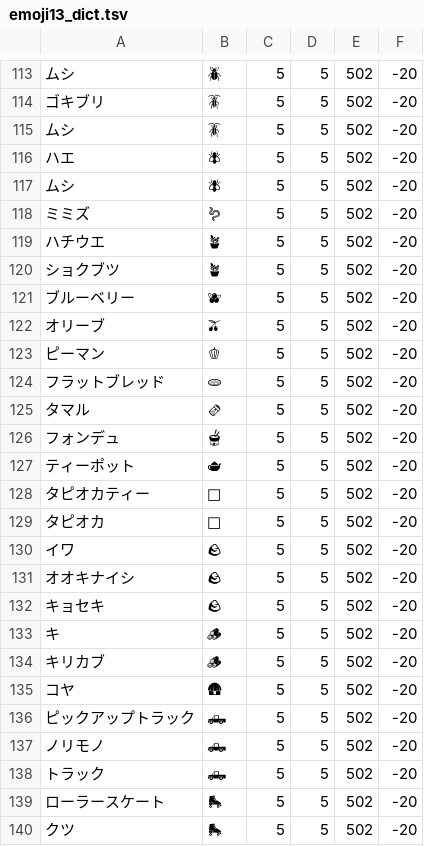
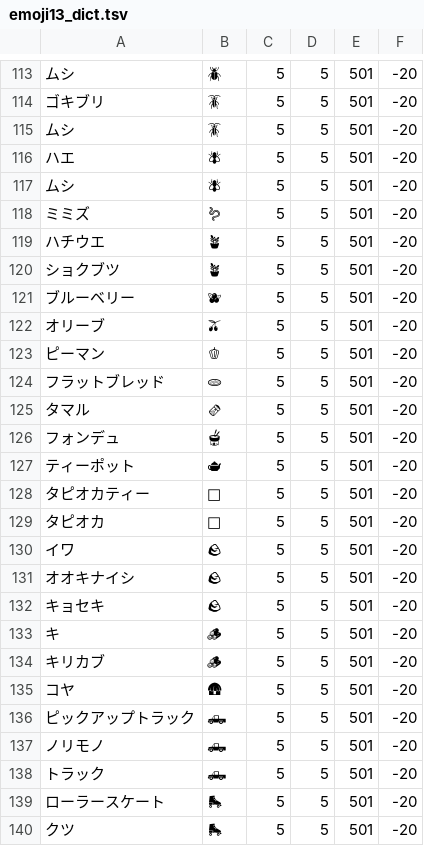
Before and after one commit to proLove0212/azooKey, a TSV file: KanaKanjier/DataSet/emoji13_dict.tsv, drawn as a sheet; only a part is shown, gaps mark what is left out; the diff covers the shown part only.

```diff
--- a/KanaKanjier/DataSet/emoji13_dict.tsv
+++ b/KanaKanjier/DataSet/emoji13_dict.tsv
@@ -113,28 +113,28 @@
-ムシ	🪲	5	5	502	-20
-ゴキブリ	🪳	5	5	502	-20
-ムシ	🪳	5	5	502	-20
-ハエ	🪰	5	5	502	-20
-ムシ	🪰	5	5	502	-20
-ミミズ	🪱	5	5	502	-20
-ハチウエ	🪴	5	5	502	-20
-ショクブツ	🪴	5	5	502	-20
-ブルーベリー	🫐	5	5	502	-20
-オリーブ	🫒	5	5	502	-20
-ピーマン	🫑	5	5	502	-20
-フラットブレッド	🫓	5	5	502	-20
-タマル	🫔	5	5	502	-20
-フォンデュ	🫕	5	5	502	-20
-ティーポット	🫖	5	5	502	-20
-タピオカティー	🧋	5	5	502	-20
-タピオカ	🧋	5	5	502	-20
-イワ	🪨	5	5	502	-20
-オオキナイシ	🪨	5	5	502	-20
-キョセキ	🪨	5	5	502	-20
-キ	🪵	5	5	502	-20
-キリカブ	🪵	5	5	502	-20
-コヤ	🛖	5	5	502	-20
-ピックアップトラック	🛻	5	5	502	-20
-ノリモノ	🛻	5	5	502	-20
-トラック	🛻	5	5	502	-20
-ローラースケート	🛼	5	5	502	-20
-クツ	🛼	5	5	502	-20
+ムシ	🪲	5	5	501	-20
+ゴキブリ	🪳	5	5	501	-20
+ムシ	🪳	5	5	501	-20
+ハエ	🪰	5	5	501	-20
+ムシ	🪰	5	5	501	-20
+ミミズ	🪱	5	5	501	-20
+ハチウエ	🪴	5	5	501	-20
+ショクブツ	🪴	5	5	501	-20
+ブルーベリー	🫐	5	5	501	-20
+オリーブ	🫒	5	5	501	-20
+ピーマン	🫑	5	5	501	-20
+フラットブレッド	🫓	5	5	501	-20
+タマル	🫔	5	5	501	-20
+フォンデュ	🫕	5	5	501	-20
+ティーポット	🫖	5	5	501	-20
+タピオカティー	🧋	5	5	501	-20
+タピオカ	🧋	5	5	501	-20
+イワ	🪨	5	5	501	-20
+オオキナイシ	🪨	5	5	501	-20
+キョセキ	🪨	5	5	501	-20
+キ	🪵	5	5	501	-20
+キリカブ	🪵	5	5	501	-20
+コヤ	🛖	5	5	501	-20
+ピックアップトラック	🛻	5	5	501	-20
+ノリモノ	🛻	5	5	501	-20
+トラック	🛻	5	5	501	-20
+ローラースケート	🛼	5	5	501	-20
+クツ	🛼	5	5	501	-20
```
Also changed, not shown: 157 edited cells elsewhere in this file, KanaKanjier/DataSet/emoji...12_dict.tsv, 17 other files.
